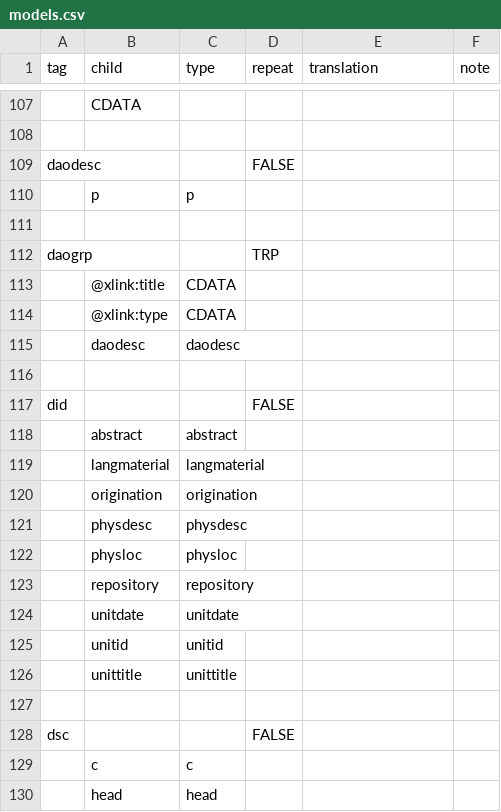
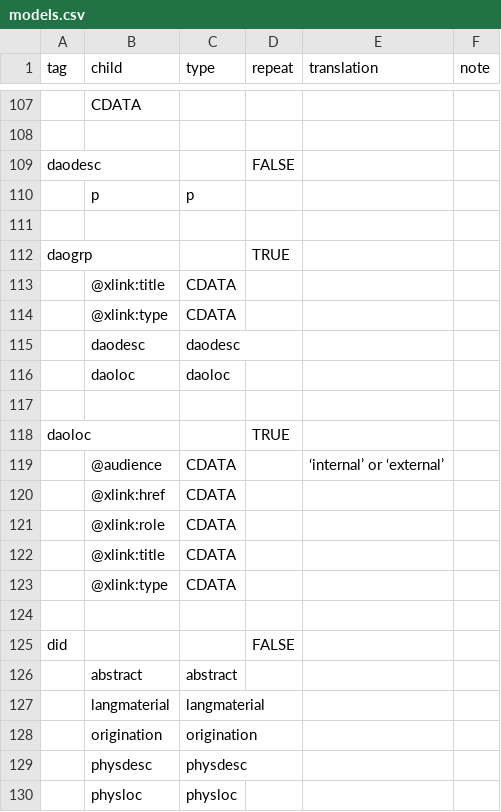
Before and after one commit to nyudlts/fadesign_29-data-model, a CSV file: models.csv, drawn as a sheet; only a part is shown, gaps mark what is left out; the shorter side is filled out with more unchanged rows.

Commit message:
adding daoloc

```diff
--- a/models.csv
+++ b/models.csv
@@ -111,3 +111,3 @@ daodesc,,,FALSE,,
 ,,,,,
-daogrp,,,TRP,,
+daogrp,,,TRUE,,
 ,@xlink:title,CDATA,,,
@@ -115,2 +115,10 @@ daogrp,,,TRP,,
 ,daodesc,daodesc,,,
+,daoloc,daoloc,,,
+,,,,,
+daoloc,,,TRUE,,
+,@audience,CDATA,,‘internal’ or ‘external’,
+,@xlink:href,CDATA,,,
+,@xlink:role,CDATA,,,
+,@xlink:title,CDATA,,,
+,@xlink:type,CDATA,,,
 ,,,,,
```
